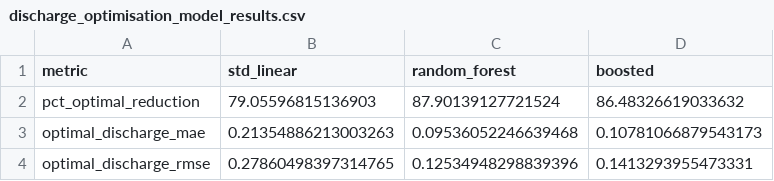
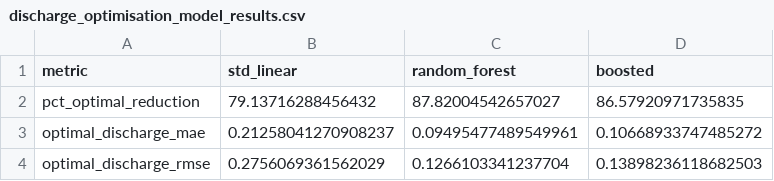
Before and after one commit to AyrtonB/WPD-DS-Challenge, a CSV file: data/nb-cache/discharge_optimisation_model_results.csv, drawn as a sheet.

Commit message:
added hyper-parameter tuning to discharge optimisation

```diff
--- a/data/nb-cache/discharge_optimisation_model_results.csv
+++ b/data/nb-cache/discharge_optimisation_model_results.csv
@@ -1,4 +1,4 @@
 metric,std_linear,random_forest,boosted
-pct_optimal_reduction,79.05596815136903,87.90139127721524,86.48326619033632
-optimal_discharge_mae,0.21354886213003263,0.09536052246639468,0.10781066879543173
-optimal_discharge_rmse,0.27860498397314765,0.12534948298839396,0.1413293955473331
+pct_optimal_reduction,79.13716288456432,87.82004542657027,86.57920971735835
+optimal_discharge_mae,0.21258041270908237,0.09495477489549961,0.10668933747485272
+optimal_discharge_rmse,0.2756069361562029,0.1266103341237704,0.13898236118682503
```
Also changed, not shown: 10 other files.
